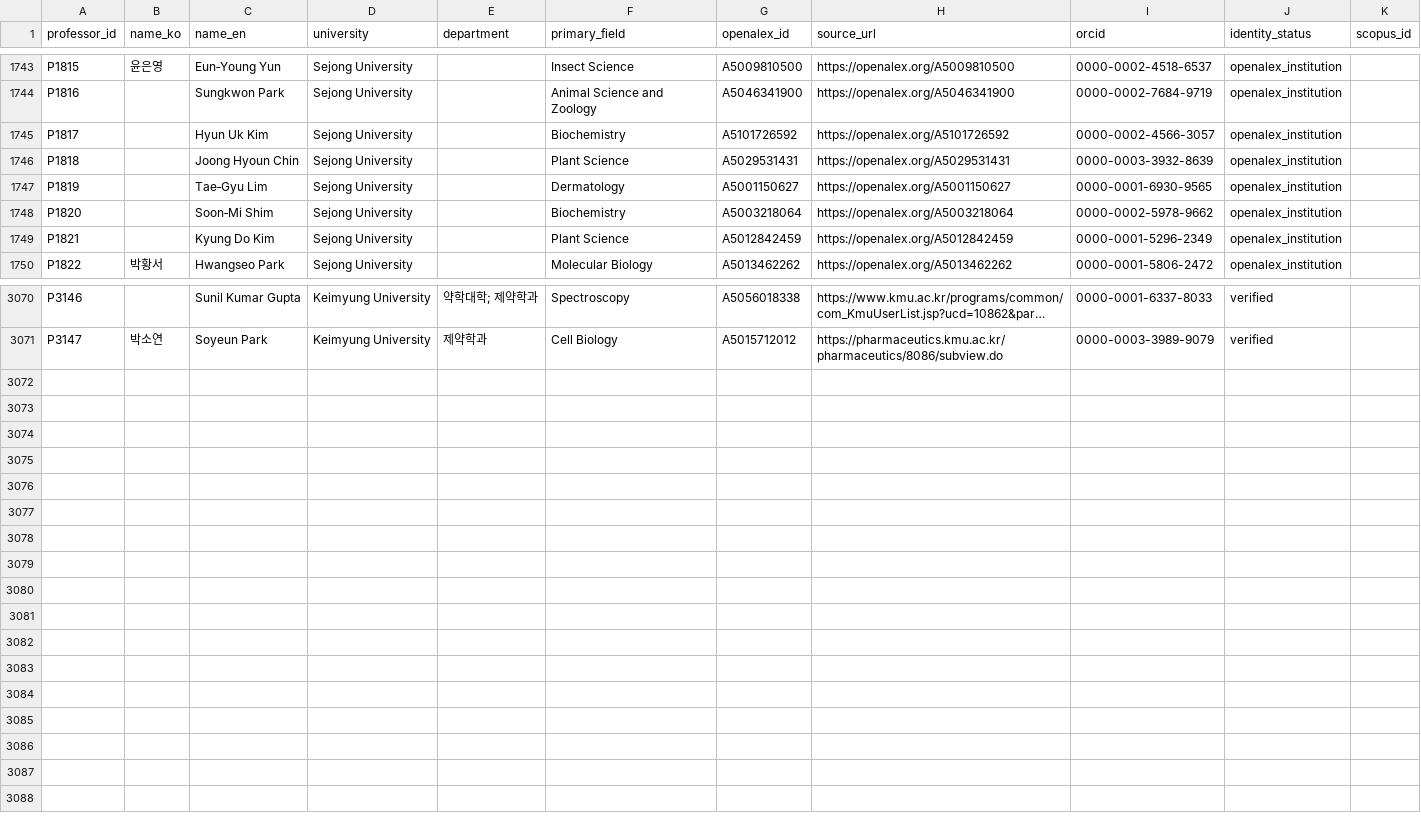
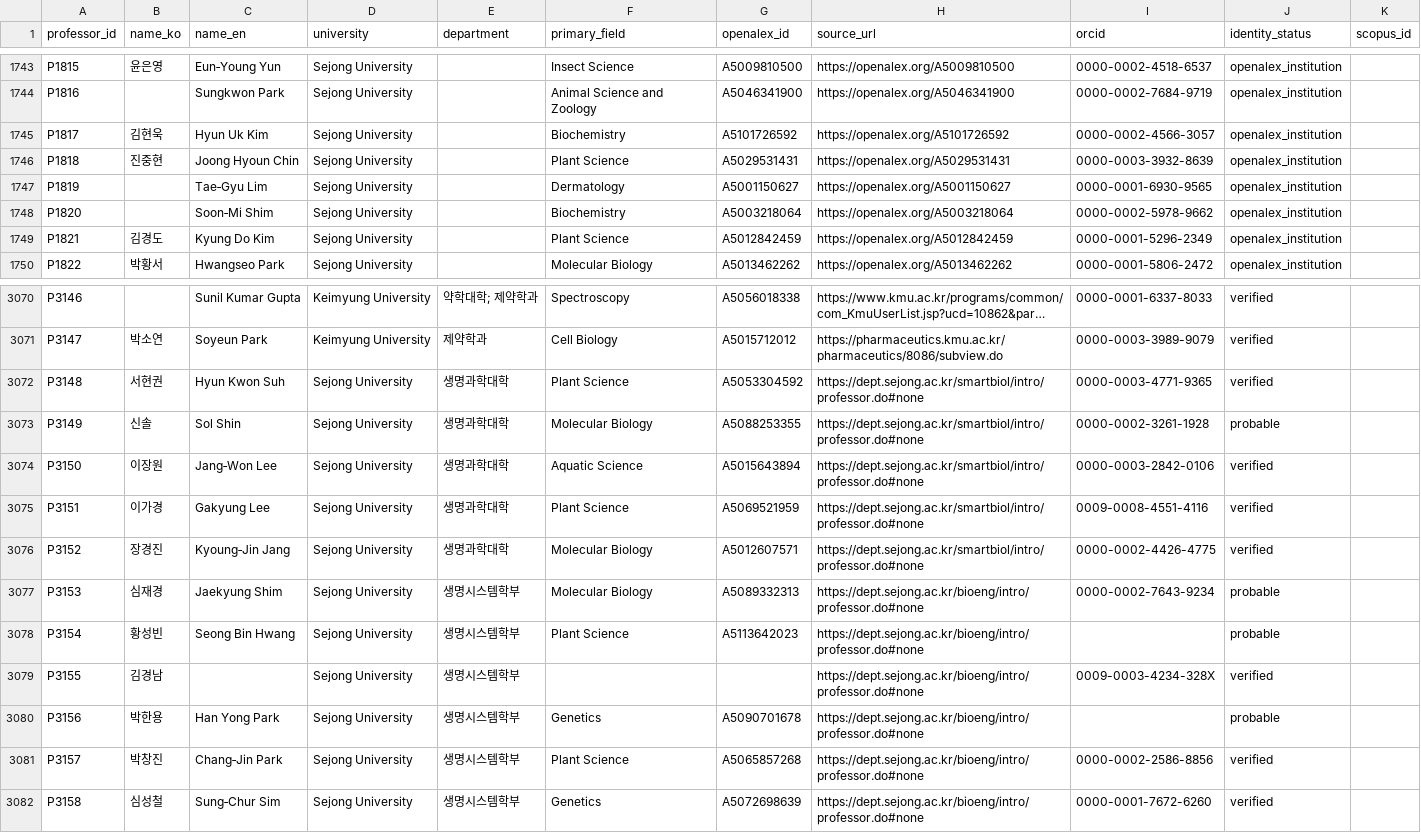
Before and after one commit to hyungjin1213-collab/about_bio, a CSV file: 0. korea bio map/data/professors_seed.csv, drawn as a sheet; only a part is shown, gaps mark what is left out; long unchanged cells end in …; the diff covers the shown part only; the diff names each change by its address in the sheet, - before the commit and + after, or states it on an @@ line.

```diff
--- a/0. korea bio map/data/professors_seed.csv
+++ b/0. korea bio map/data/professors_seed.csv
-B1745 (name_ko): (empty)
+B1745 (name_ko): 김현욱
-B1746 (name_ko): (empty)
+B1746 (name_ko): 진중현
-B1749 (name_ko): (empty)
+B1749 (name_ko): 김경도
+row 3072: P3148 | 서현권 | Hyun Kwon Suh | Sejong University | 생명과학대학 | Plant Science | A5053304592 | https://dept.sejong.ac.kr/smartbiol/intro/professor.do#none | 0000-0003-4771-9365 | verified
+row 3073: P3149 | 신솔 | Sol Shin | Sejong University | 생명과학대학 | Molecular Biology | A5088253355 | https://dept.sejong.ac.kr/smartbiol/intro/professor.do#none | 0000-0002-3261-1928 | probable
+row 3074: P3150 | 이장원 | Jang‐Won Lee | Sejong University | 생명과학대학 | Aquatic Science | A5015643894 | https://dept.sejong.ac.kr/smartbiol/intro/professor.do#none | 0000-0003-2842-0106 | verified
+row 3075: P3151 | 이가경 | Gakyung Lee | Sejong University | 생명과학대학 | Plant Science | A5069521959 | https://dept.sejong.ac.kr/smartbiol/intro/professor.do#none | 0009-0008-4551-4116 | verified
+row 3076: P3152 | 장경진 | Kyoung‐Jin Jang | Sejong University | 생명과학대학 | Molecular Biology | A5012607571 | https://dept.sejong.ac.kr/smartbiol/intro/professor.do#none | 0000-0002-4426-4775 | verified
+row 3077: P3153 | 심재경 | Jaekyung Shim | Sejong University | 생명시스템학부 | Molecular Biology | A5089332313 | https://dept.sejong.ac.kr/bioeng/intro/professor.do#none | 0000-0002-7643-9234 | probable
+row 3078: P3154 | 황성빈 | Seong Bin Hwang | Sejong University | 생명시스템학부 | Plant Science | A5113642023 | https://dept.sejong.ac.kr/bioeng/intro/professor.do#none |  | probable
+row 3079: P3155 | 김경남 |  | Sejong University | 생명시스템학부 |  |  | https://dept.sejong.ac.kr/bioeng/intro/professor.do#none | 0009-0003-4234-328X | verified
+row 3080: P3156 | 박한용 | Han Yong Park | Sejong University | 생명시스템학부 | Genetics | A5090701678 | https://dept.sejong.ac.kr/bioeng/intro/professor.do#none |  | probable
+row 3081: P3157 | 박창진 | Chang‐Jin Park | Sejong University | 생명시스템학부 | Plant Science | A5065857268 | https://dept.sejong.ac.kr/bioeng/intro/professor.do#none | 0000-0002-2586-8856 | verified
+row 3082: P3158 | 심성철 | Sung‐Chur Sim | Sejong University | 생명시스템학부 | Genetics | A5072698639 | https://dept.sejong.ac.kr/bioeng/intro/professor.do#none | 0000-0001-7672-6260 | verified
```
Also changed, not shown: 3 edited cells elsewhere in this file, 0. korea bio map/output/faculty_source_errors.csv, 0. korea bio map/output/lab_alumni_summary.csv, 24 other files.
